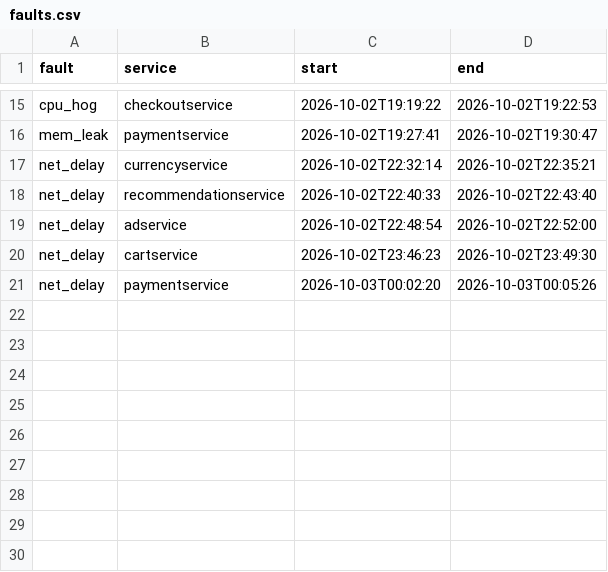
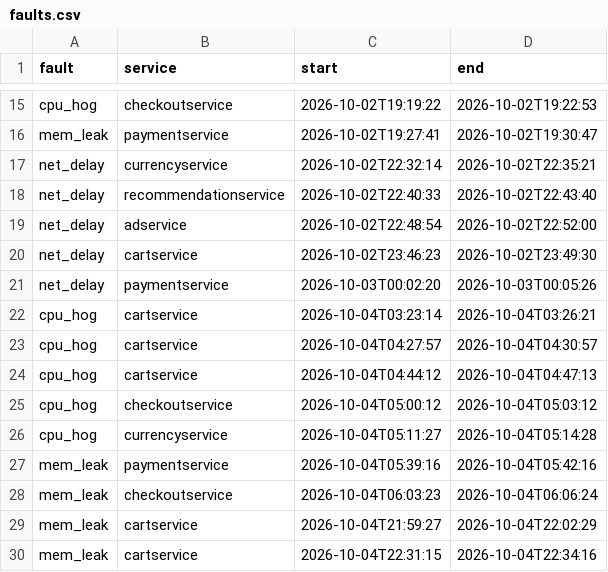
Before and after one commit to RISHANKSINGH12/Cloud-Sentinel, a CSV file: eval/faults.csv, drawn as a sheet; only a part is shown, gaps mark what is left out.

Commit message:
Add closed-loop run results: CPU and memory faults, 6/7 recovered

```diff
--- a/eval/faults.csv
+++ b/eval/faults.csv
@@ -21 +21,10 @@ net_delay,cartservice,2026-10-02T23:46:23,2026-10-02T23:49:30
 net_delay,paymentservice,2026-10-03T00:02:20,2026-10-03T00:05:26
+cpu_hog,cartservice,2026-10-04T03:23:14,2026-10-04T03:26:21
+cpu_hog,cartservice,2026-10-04T04:27:57,2026-10-04T04:30:57
+cpu_hog,cartservice,2026-10-04T04:44:12,2026-10-04T04:47:13
+cpu_hog,checkoutservice,2026-10-04T05:00:12,2026-10-04T05:03:12
+cpu_hog,currencyservice,2026-10-04T05:11:27,2026-10-04T05:14:28
+mem_leak,paymentservice,2026-10-04T05:39:16,2026-10-04T05:42:16
+mem_leak,checkoutservice,2026-10-04T06:03:23,2026-10-04T06:06:24
+mem_leak,cartservice,2026-10-04T21:59:27,2026-10-04T22:02:29
+mem_leak,cartservice,2026-10-04T22:31:15,2026-10-04T22:34:16
```
Also changed, not shown: 12 other files.
